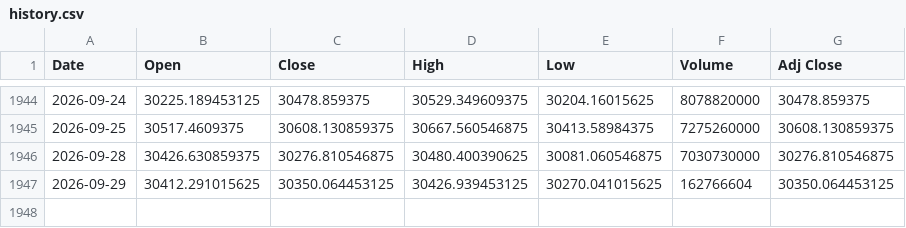
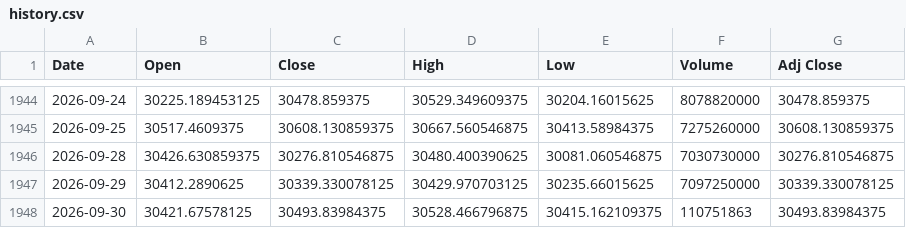
Before and after one commit to Chief-rich/nasdaq100-data, a CSV file: data/ndx_daily/history.csv, drawn as a sheet; only a part is shown, gaps mark what is left out.

```diff
--- a/data/ndx_daily/history.csv
+++ b/data/ndx_daily/history.csv
@@ -1946,2 +1946,3 @@ Date,Open,Close,High,Low,Volume,Adj Close
 2026-09-28,30426.630859375,30276.810546875,30480.400390625,30081.060546875,7030730000,30276.810546875
-2026-09-29,30412.291015625,30350.064453125,30426.939453125,30270.041015625,162766604,30350.064453125
+2026-09-29,30412.2890625,30339.330078125,30429.970703125,30235.66015625,7097250000,30339.330078125
+2026-09-30,30421.67578125,30493.83984375,30528.466796875,30415.162109375,110751863,30493.83984375
```
Also changed, not shown: data/nq_daily/history.csv, 15 other files.
